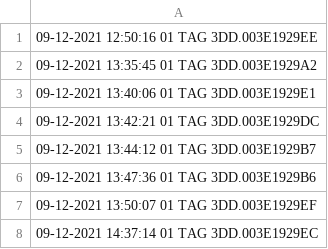
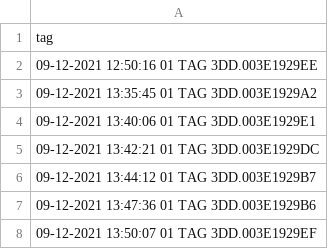
Before and after one commit to lucy-schick/dff-2022, a CSV file: data/skeena/tag_01_02.csv, drawn as a sheet; only a part is shown; the shorter side is filled out with more unchanged rows.

Commit message:
fish tag data

```diff
--- a/data/skeena/tag_01_02.csv
+++ b/data/skeena/tag_01_02.csv
@@ -1 +1,2 @@
+tag
 09-12-2021 12:50:16 01 TAG 3DD.003E1929EE
```
Also changed, not shown: 3 other files.
